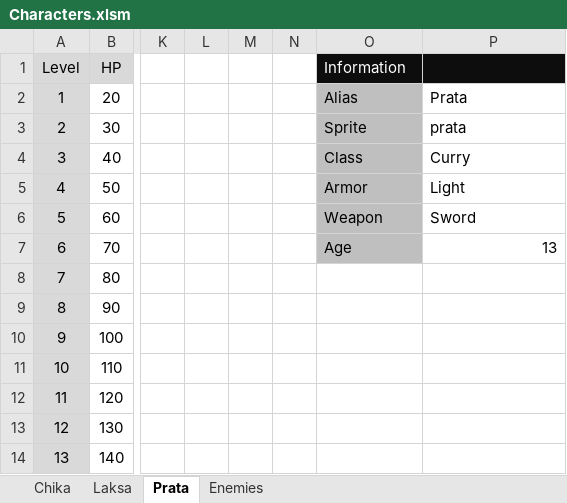
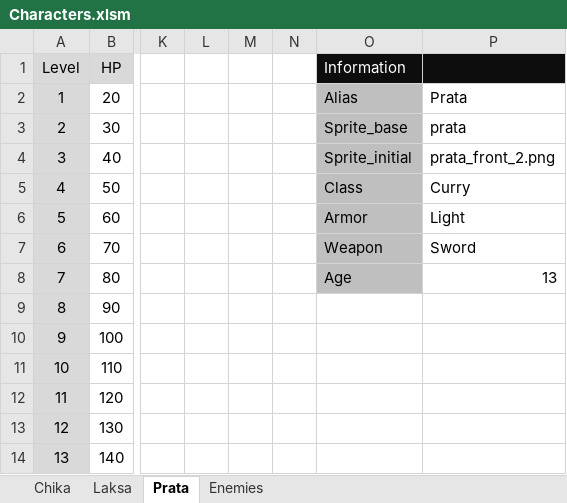
Before and after one commit to mengtest/HobbyRPG, an Excel workbook: Plan/Characters.xlsm, sheet Prata, drawn as a sheet; only a part is shown, gaps mark what is left out; values as stored, in another font and other column widths than the file's, no borders; the diff names each change by its address in the sheet, - before the commit and + after, or states it on an @@ line.

Commit message:
Forgot to add SPRITE_BASE and SPRITE_INITIAL variables for prata

```diff
--- a/Plan/Characters.xlsm (sheet Prata)
+++ b/Plan/Characters.xlsm (sheet Prata)
-O3 (Information): Sprite
+O3 (Information): Sprite_base
-O4 (Information): Class
+O4 (Information): Sprite_initial
-P4: Curry
+P4: prata_front_2.png
-O5 (Information): Armor
+O5 (Information): Class
-P5: Light
+P5: Curry
-O6 (Information): Weapon
+O6 (Information): Armor
-P6: Sword
+P6: Light
-O7 (Information): Age
+O7 (Information): Weapon
-P7: 13
+P7: Sword
-O8 (Information): (empty)
+O8 (Information): Age
-O8 fill: none
+O8 fill: #BFBFBF
-P8: (empty)
+P8: 13
```
Also changed, not shown: sheet Laksa, sheet Chika, 27 other files.
